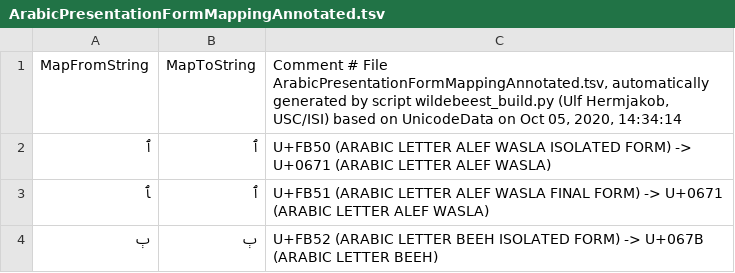
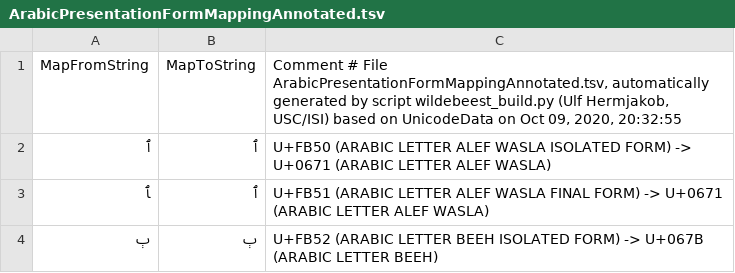
Before and after one commit to uhermjakob/wildebeest, a TSV file: data/ArabicPresentationFormMappingAnnotated.tsv, drawn as a sheet; only a part is shown.

```diff
--- a/data/ArabicPresentationFormMappingAnnotated.tsv
+++ b/data/ArabicPresentationFormMappingAnnotated.tsv
@@ -1,2 +1,2 @@
-MapFromString	MapToString	Comment # File ArabicPresentationFormMappingAnnotated.tsv, automatically generated by script wildebeest_build.py (Ulf Hermjakob, USC/ISI) based on UnicodeData on Oct 05, 2020, 14:34:14
+MapFromString	MapToString	Comment # File ArabicPresentationFormMappingAnnotated.tsv, automatically generated by script wildebeest_build.py (Ulf Hermjakob, USC/ISI) based on UnicodeData on Oct 09, 2020, 20:32:55
 ﭐ	ٱ	U+FB50 (ARABIC LETTER ALEF WASLA ISOLATED FORM) -> U+0671 (ARABIC LETTER ALEF WASLA)
```
Also changed, not shown: data/CJKCompatibilityMappingAnnotated.tsv, data/CombiningModifierMappingAnnotated.tsv, 6 other files.
